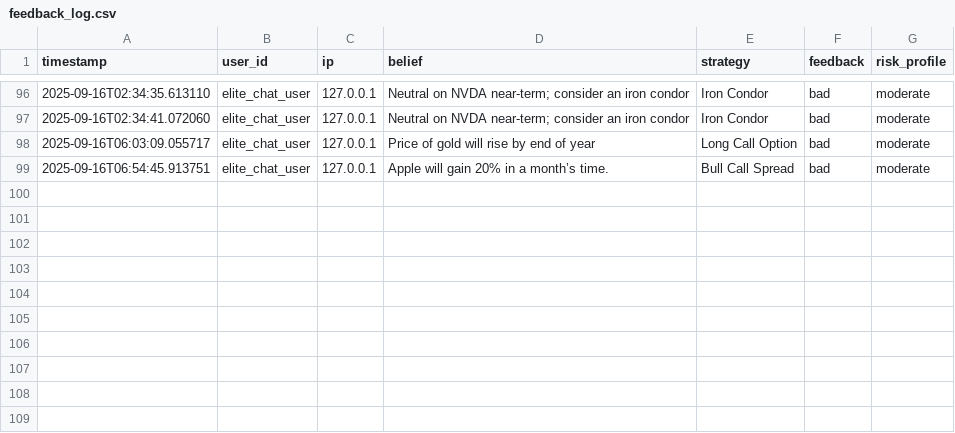
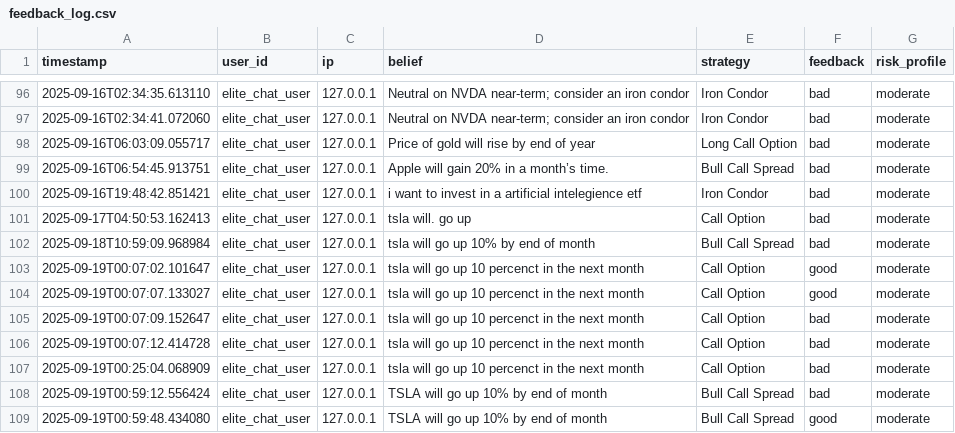
Before and after one commit to msawaged/MarketPlaygroundV3, a CSV file: backend/feedback_log.csv, drawn as a sheet; only a part is shown, gaps mark what is left out.

```diff
--- a/backend/feedback_log.csv
+++ b/backend/feedback_log.csv
@@ -99 +99,11 @@ timestamp,user_id,ip,belief,strategy,feedback,risk_profile
 2025-09-16T06:54:45.913751,elite_chat_user,127.0.0.1,Apple will gain 20% in a month’s time.,Bull Call Spread,bad,moderate
+2025-09-16T19:48:42.851421,elite_chat_user,127.0.0.1,i want to invest in a artificial intelegience etf,Iron Condor,bad,moderate
+2025-09-17T04:50:53.162413,elite_chat_user,127.0.0.1,tsla will. go up,Call Option,bad,moderate
+2025-09-18T10:59:09.968984,elite_chat_user,127.0.0.1,tsla will go up 10% by end of month,Bull Call Spread,bad,moderate
+2025-09-19T00:07:02.101647,elite_chat_user,127.0.0.1,tsla will go up 10 percenct in the next month,Call Option,good,moderate
+2025-09-19T00:07:07.133027,elite_chat_user,127.0.0.1,tsla will go up 10 percenct in the next month,Call Option,good,moderate
+2025-09-19T00:07:09.152647,elite_chat_user,127.0.0.1,tsla will go up 10 percenct in the next month,Call Option,bad,moderate
+2025-09-19T00:07:12.414728,elite_chat_user,127.0.0.1,tsla will go up 10 percenct in the next month,Call Option,bad,moderate
+2025-09-19T00:25:04.068909,elite_chat_user,127.0.0.1,tsla will go up 10 percenct in the next month,Call Option,bad,moderate
+2025-09-19T00:59:12.556424,elite_chat_user,127.0.0.1,TSLA will go up 10% by end of month,Bull Call Spread,bad,moderate
+2025-09-19T00:59:48.434080,elite_chat_user,127.0.0.1,TSLA will go up 10% by end of month,Bull Call Spread,good,moderate
```
Also changed, not shown: 18 other files.
